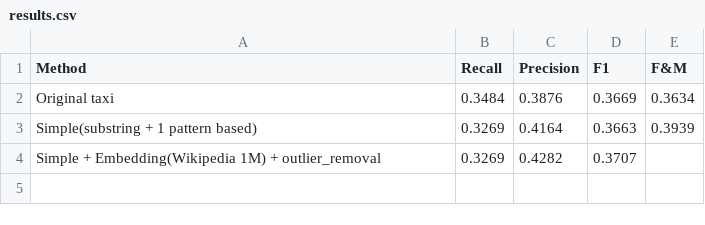
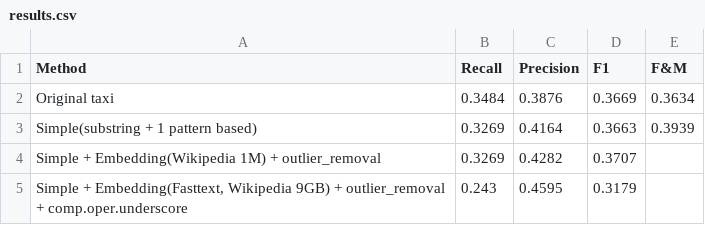
Before and after one commit to uhh-lt/taxi, a CSV file: out/results.csv, drawn as a sheet.

Commit message:
added result to results.csv

```diff
--- a/out/results.csv
+++ b/out/results.csv
@@ -4 +4,2 @@ Simple(substring + 1 pattern based)	0.3269	0.4164	0.3663	0.3939
 Simple + Embedding(Wikipedia 1M) + outlier_removal	0.3269	0.4282	0.3707	
+Simple + Embedding(Fasttext, Wikipedia 9GB) + outlier_removal + comp.oper.underscore	0.243	0.4595	0.3179	
```
